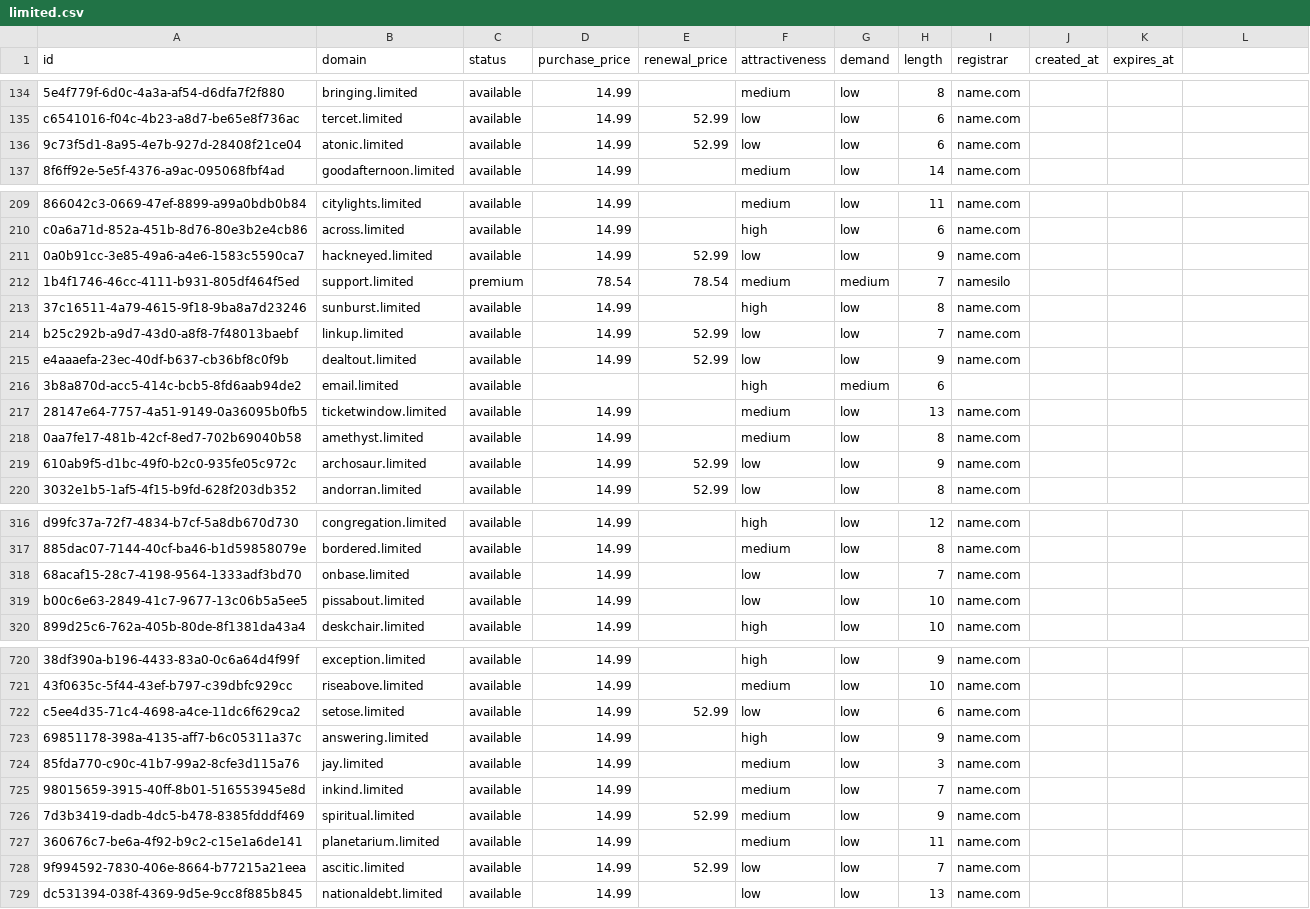
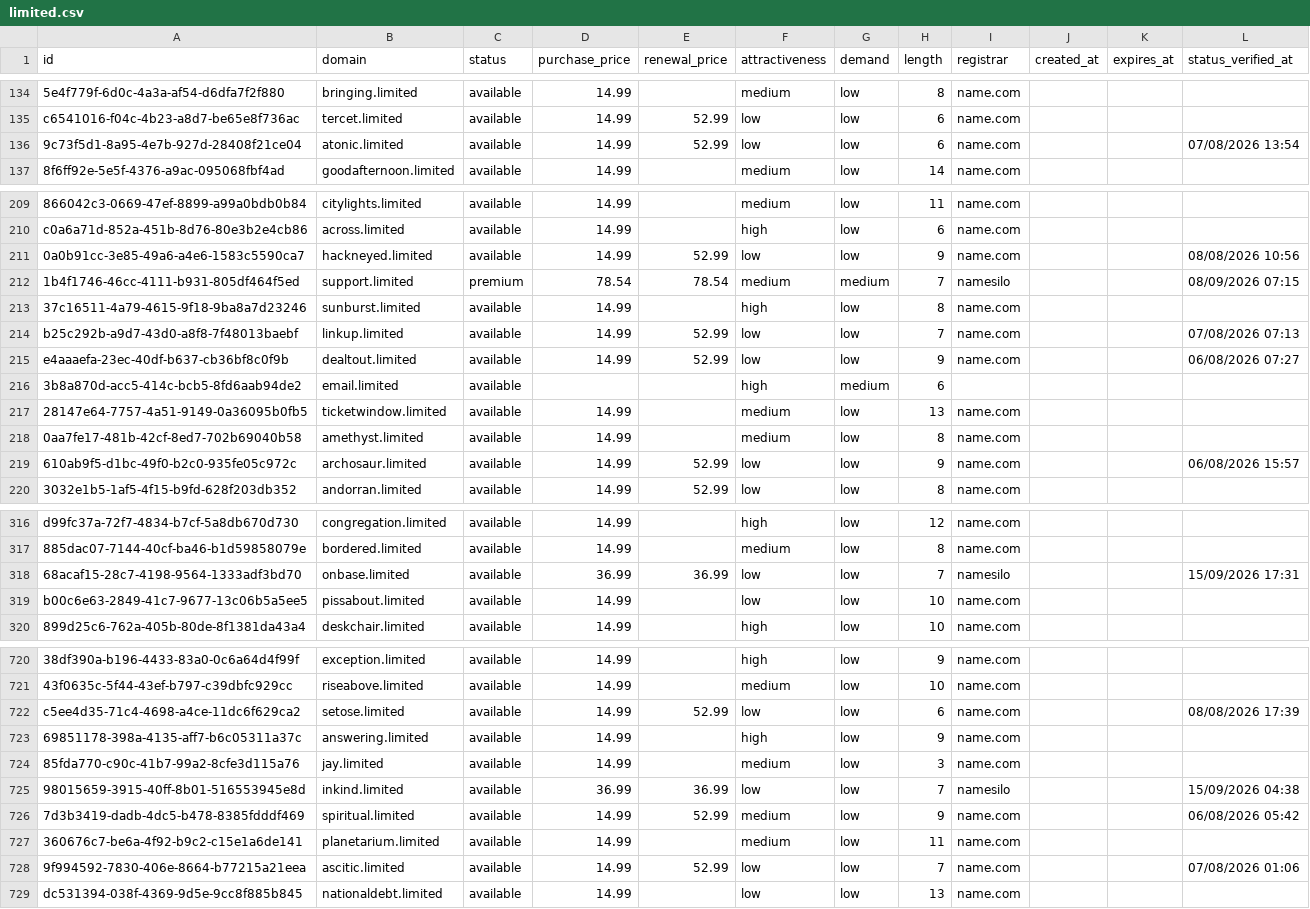
Before and after one commit to UniqueDomains/limited-oneword-domains, a CSV file: limited.csv, drawn as a sheet; only a part is shown, gaps mark what is left out; the diff covers the shown part only; the diff names each change by its address in the sheet, - before the commit and + after, or states it on an @@ line.

Commit message:
Domains update

```diff
--- a/limited.csv
+++ b/limited.csv
-L1: (empty)
+L1: status_verified_at
-L136 (status_verified_at): (empty)
+L136 (status_verified_at): 07/08/2026 13:54
-L211 (status_verified_at): (empty)
+L211 (status_verified_at): 08/08/2026 10:56
-L212 (status_verified_at): (empty)
+L212 (status_verified_at): 08/09/2026 07:15
-L214 (status_verified_at): (empty)
+L214 (status_verified_at): 07/08/2026 07:13
-L215 (status_verified_at): (empty)
+L215 (status_verified_at): 06/08/2026 07:27
-L219 (status_verified_at): (empty)
+L219 (status_verified_at): 06/08/2026 15:57
-D318 (purchase_price): 14.99
+D318 (purchase_price): 36.99
-E318 (renewal_price): (empty)
+E318 (renewal_price): 36.99
-I318 (registrar): name.com
+I318 (registrar): namesilo
-L318 (status_verified_at): (empty)
+L318 (status_verified_at): 15/09/2026 17:31
-L722 (status_verified_at): (empty)
+L722 (status_verified_at): 08/08/2026 17:39
-D725 (purchase_price): 14.99
+D725 (purchase_price): 36.99
-E725 (renewal_price): (empty)
+E725 (renewal_price): 36.99
-F725 (attractiveness): medium
+F725 (attractiveness): low
-I725 (registrar): name.com
+I725 (registrar): namesilo
-L725 (status_verified_at): (empty)
+L725 (status_verified_at): 15/09/2026 04:38
-L726 (status_verified_at): (empty)
+L726 (status_verified_at): 06/08/2026 05:42
-L728 (status_verified_at): (empty)
+L728 (status_verified_at): 07/08/2026 01:06
```
Also changed, not shown: 109 edited cells elsewhere in this file, 6 other files.
